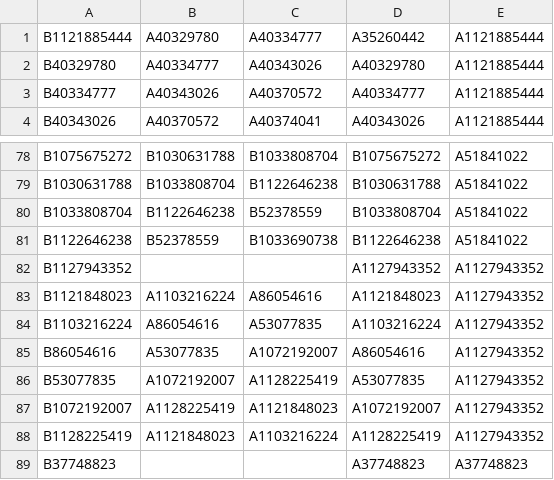
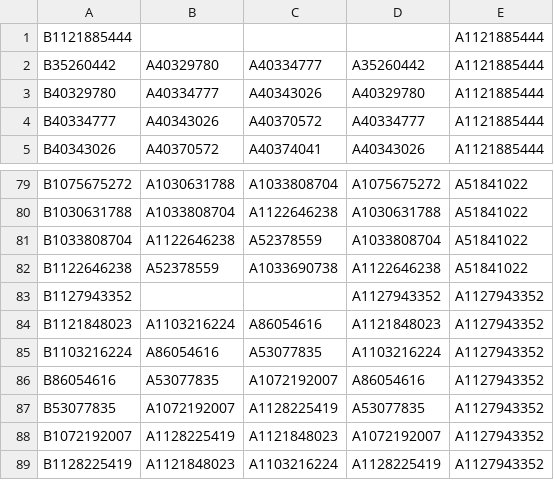
Before and after one commit to NosoyRobert/clinicameta, a CSV file: vistas/modulos/asignar/copia_PRUEBAEVA.csv, drawn as a sheet; only a part is shown, gaps mark what is left out; the shorter side is filled out with more unchanged rows; addresses are those after the commit; the diff covers the shown part only; the diff names each change by its address in the sheet, - before the commit and + after, or states it on an @@ line.

```diff
--- a/vistas/modulos/asignar/copia_PRUEBAEVA.csv
+++ b/vistas/modulos/asignar/copia_PRUEBAEVA.csv
-B1: A40329780
+B1: (empty)
-C1: A40334777
+C1: (empty)
-D1: A35260442
+D1: (empty)
+row 2: B35260442 | A40329780 | A40334777 | A35260442 | A1121885444
-B79: B1030631788
+B79: A1030631788
-C79: B1033808704
+C79: A1033808704
-D79: B1075675272
+D79: A1075675272
-B80: B1033808704
+B80: A1033808704
-C80: B1122646238
+C80: A1122646238
-D80: B1030631788
+D80: A1030631788
-B81: B1122646238
+B81: A1122646238
-C81: B52378559
+C81: A52378559
-D81: B1033808704
+D81: A1033808704
-B82: B52378559
+B82: A52378559
-C82: B1033690738
+C82: A1033690738
-D82: B1122646238
+D82: A1122646238
```
Also changed, not shown: 30 edited cells elsewhere in this file.
